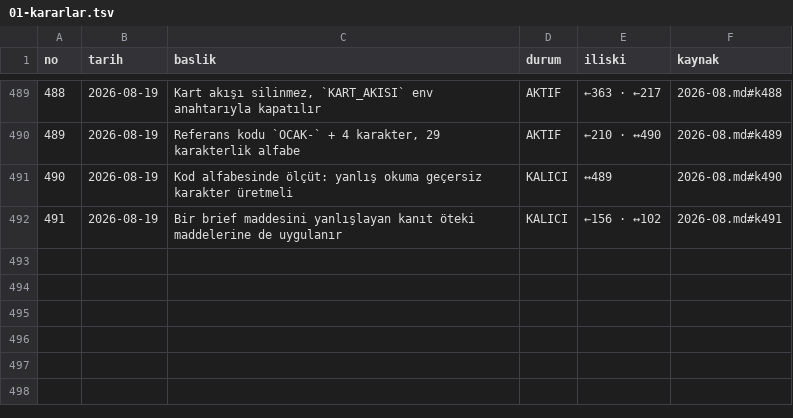
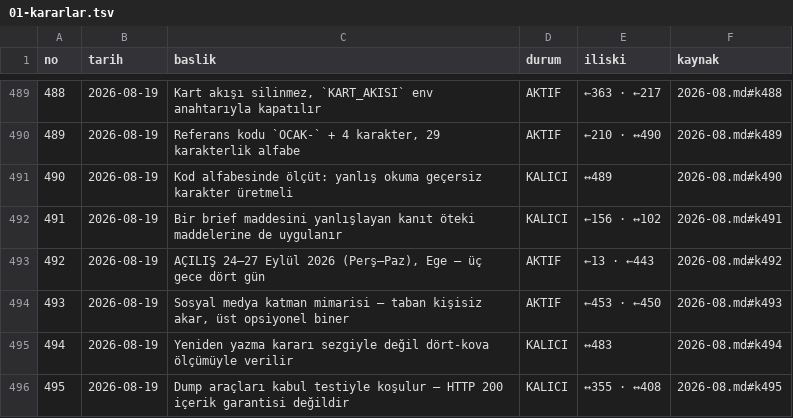
Before and after one commit to hlaorpz/ocak, a TSV file: docs/01-kararlar.tsv, drawn as a sheet; only a part is shown, gaps mark what is left out.

Commit message:
docs: B turu patch'i — KARAR 492-495 · B80-B87 · B04 ✅ · 30-sosyal.md
Beş bölüm (KARAR 468) + Social_Media_v2.1 repoya alındı.

KARAR (ledger 491 → 495, kesintisiz):
  492 AÇILIŞ 24-27 Eylül 2026, Ege, üç gece dört gün      AKTIF   ←13 ←443
  493 Sosyal medya katman mimarisi — taban/üst            AKTIF   ←453 ←450
  494 Yeniden yazma kararı dört-kova ölçümüyle verilir    KALICI  ↔483
  495 Dump araçları kabul testiyle koşulur                KALICI  ↔355 ↔408

Patch 489-492 önermişti; ölçümde 488-491 ikinci CC oturumu tarafından alınmıştı
(523606b), numaralar 492-495'e kaydırıldı. KARAR 488 (KART_AKISI) zaten yazılmış,
bu turda yeniden yazılmadı.

BORÇ: B04 ✅ kapandı (sembolik ücret /acik-kapi'de KALIYOR). B80-B87 açıldı —
adimiz köz · yolculuk-acilis boş gövde · extractor · K2 · mekân · üç kayıt cümlesi ·
kart zemini · İ14. Patch B75'ten başlatıyordu; diskte son numara B79'du.
İ22 ve /hikaye közü B numaralı madde değildi — kronolojiye yazıldı, sayaca girmedi.

SAYAÇ (devralma yok, üç grep yeniden koşuldu — KARAR 470):
  ^## B başlığı 79 → 87 · damgalı 28 → 29 · iş değil 2 · açık 49 → 56
  ledger 491 → 495 satır · 00-durum 198/200 (pay 2)
  30-sosyal.md 783 satır · 54.867 bayt · 50.657 karakter (python3)

TAHLİYE (KARAR 61 · 457): 00-durum 204'e çıkmıştı. Üç dönem bloğu kronolojiye
taşındı — 7-8 Ağu · 10 Ağu · 11 Ağu ikinci tur. Üçü de inmeden önce kalem kalem
2026-08.md'ye karşı doğrulandı, silinmedi.

Ek yüzeyler: 20-ref-program.md:473 AÇILIŞ tarihi · 20-ref-icerik-dili.md:59 bayat
köz uyarısı düzeltildi · 05-harita.md 30-sosyal.md bölümü.

Kod dosyasına dokunulmadı.

```diff
--- a/docs/01-kararlar.tsv
+++ b/docs/01-kararlar.tsv
@@ -492 +492,5 @@ no	tarih	baslik	durum	iliski	kaynak
 491	2026-08-19	Bir brief maddesini yanlışlayan kanıt öteki maddelerine de uygulanır	KALICI	←156 · ↔102	2026-08.md#k491
+492	2026-08-19	AÇILIŞ 24–27 Eylül 2026 (Perş–Paz), Ege — üç gece dört gün	AKTIF	←13 · ←443	2026-08.md#k492
+493	2026-08-19	Sosyal medya katman mimarisi — taban kişisiz akar, üst opsiyonel biner	AKTIF	←453 · ←450	2026-08.md#k493
+494	2026-08-19	Yeniden yazma kararı sezgiyle değil dört-kova ölçümüyle verilir	KALICI	↔483	2026-08.md#k494
+495	2026-08-19	Dump araçları kabul testiyle koşulur — HTTP 200 içerik garantisi değildir	KALICI	↔355 · ↔408	2026-08.md#k495
```
Also changed, not shown: 8 other files.
